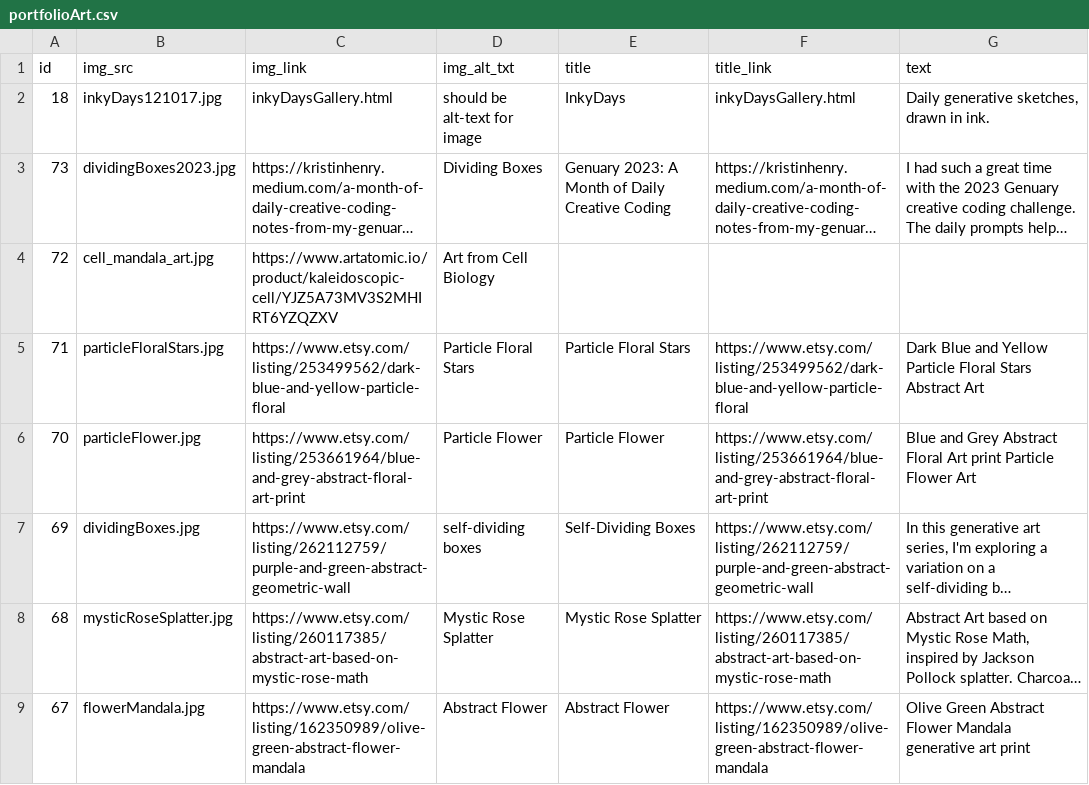
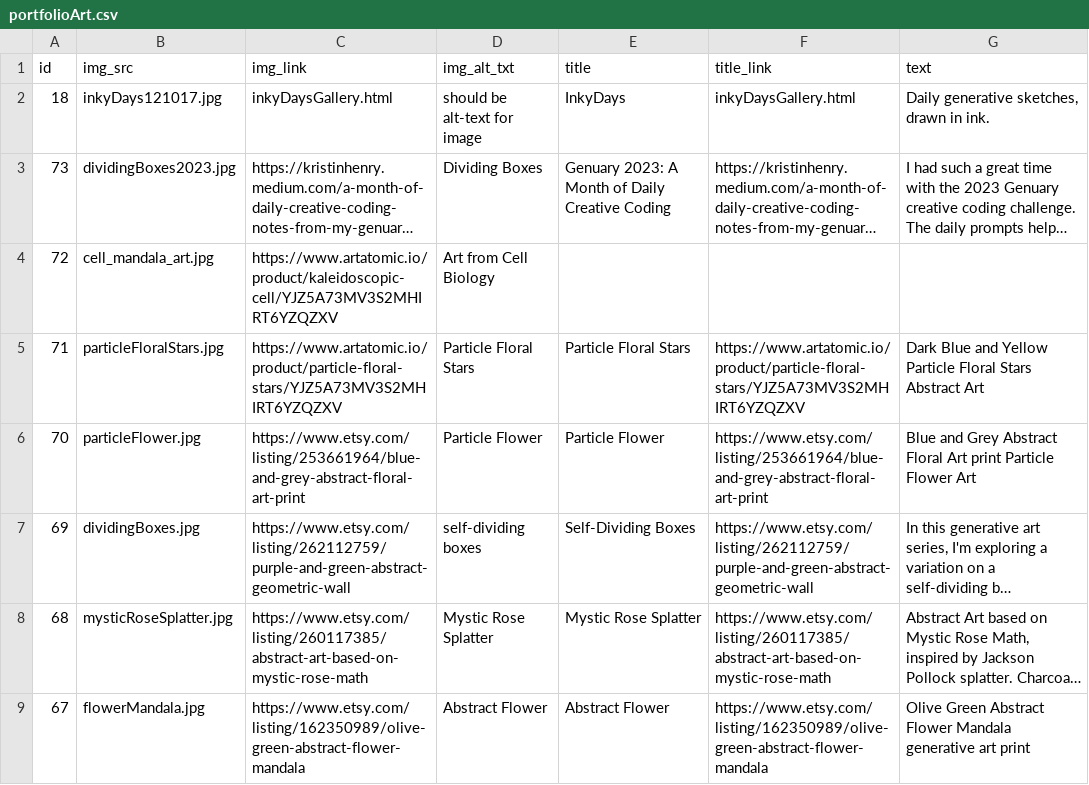
Before and after one commit to KristinHenry/KristinHenry.github.io, a CSV file: portfolioArt.csv, drawn as a sheet; only a part is shown; long unchanged cells end in ….

Commit message:
Update portfolioArt.csv

```diff
--- a/portfolioArt.csv
+++ b/portfolioArt.csv
@@ -4,3 +4,3 @@ id,img_src,img_link,img_alt_txt,title,title_link,text
 72,cell_mandala_art.jpg,https://www.artatomic.io/product/kaleidoscopic-cell/YJZ5A73MV3S2MHIRT6YZQZXV,Art from Cell Biology
-71,particleFloralStars.jpg,https://www.etsy.com/listing/253499562/dark-blue-and-yellow-particle-floral,Particle Floral Stars,Particle Floral Stars,https://www.etsy.com/listing/253499562/dark-blue-and-yellow-particle-floral,Dark Blue and Yellow Particle Floral Stars Abstract Art
+71,particleFloralStars.jpg,https://www.artatomic.io/product/particle-floral-stars/YJZ5A73MV3S2MHIRT6YZQZXV,Particle Floral Stars,Particle Floral Stars,https://www.artatomic.io/product/particle-floral-stars/YJZ5A73MV3S2MHIRT6YZQZXV,Dark Blue and Yellow Particle Floral Stars Abstract Art
 70,particleFlower.jpg,https://www.etsy.com/listing/253661964/blue-and-grey-abstract-floral-art-print,Particle Flower,Particle Flower,https://www.etsy.com/listing/253661964/blue-and-grey-abstract-floral-art-print,Blue and Grey Abstract Floral Art print Particle Flower Art
```
